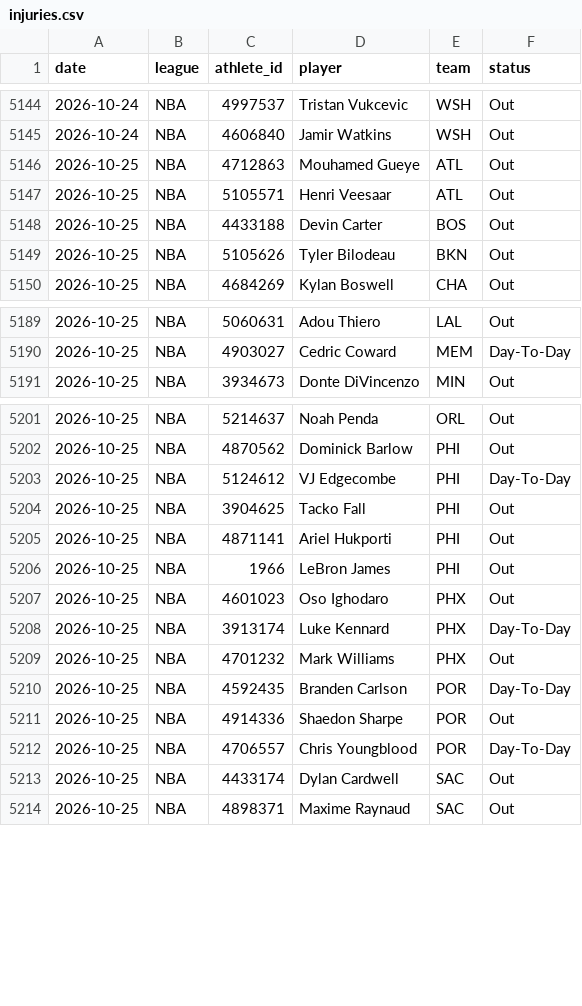
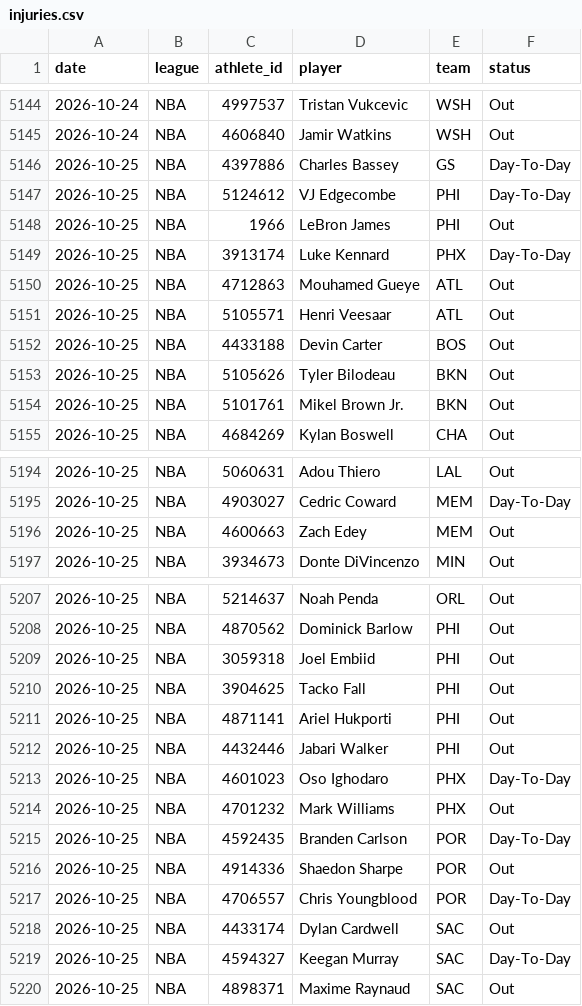
Before and after one commit to azcal/mbm-nba, a CSV file: logs/injuries.csv, drawn as a sheet; only a part is shown, gaps mark what is left out; the diff covers the shown part only.

```diff
--- a/logs/injuries.csv
+++ b/logs/injuries.csv
@@ -5145,2 +5145,6 @@ date,league,athlete_id,player,team,status
 2026-10-24,NBA,4606840,Jamir Watkins,WSH,Out
+2026-10-25,NBA,4397886,Charles Bassey,GS,Day-To-Day
+2026-10-25,NBA,5124612,VJ Edgecombe,PHI,Day-To-Day
+2026-10-25,NBA,1966,LeBron James,PHI,Out
+2026-10-25,NBA,3913174,Luke Kennard,PHX,Day-To-Day
 2026-10-25,NBA,4712863,Mouhamed Gueye,ATL,Out
@@ -5149,2 +5153,3 @@ date,league,athlete_id,player,team,status
 2026-10-25,NBA,5105626,Tyler Bilodeau,BKN,Out
+2026-10-25,NBA,5101761,Mikel Brown Jr.,BKN,Out
 2026-10-25,NBA,4684269,Kylan Boswell,CHA,Out
@@ -5190,2 +5195,3 @@ date,league,athlete_id,player,team,status
 2026-10-25,NBA,4903027,Cedric Coward,MEM,Day-To-Day
+2026-10-25,NBA,4600663,Zach Edey,MEM,Out
 2026-10-25,NBA,3934673,Donte DiVincenzo,MIN,Out
@@ -5202,8 +5208,7 @@ date,league,athlete_id,player,team,status
 2026-10-25,NBA,4870562,Dominick Barlow,PHI,Out
-2026-10-25,NBA,5124612,VJ Edgecombe,PHI,Day-To-Day
+2026-10-25,NBA,3059318,Joel Embiid,PHI,Out
 2026-10-25,NBA,3904625,Tacko Fall,PHI,Out
 2026-10-25,NBA,4871141,Ariel Hukporti,PHI,Out
-2026-10-25,NBA,1966,LeBron James,PHI,Out
-2026-10-25,NBA,4601023,Oso Ighodaro,PHX,Out
-2026-10-25,NBA,3913174,Luke Kennard,PHX,Day-To-Day
+2026-10-25,NBA,4432446,Jabari Walker,PHI,Out
+2026-10-25,NBA,4601023,Oso Ighodaro,PHX,Day-To-Day
 2026-10-25,NBA,4701232,Mark Williams,PHX,Out
@@ -5213,2 +5218,3 @@ date,league,athlete_id,player,team,status
 2026-10-25,NBA,4433174,Dylan Cardwell,SAC,Out
+2026-10-25,NBA,4594327,Keegan Murray,SAC,Day-To-Day
 2026-10-25,NBA,4898371,Maxime Raynaud,SAC,Out
```
Also changed, not shown: 1 added row and 12 edited cells elsewhere in this file, logs/graded.csv, logs/predictions.csv, 5 other files.
